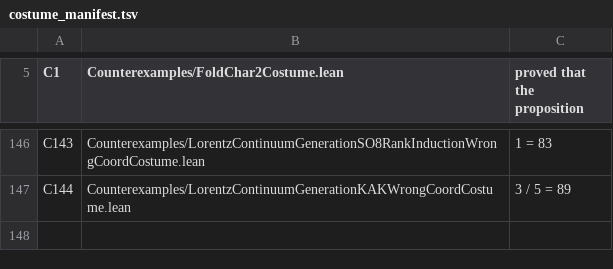
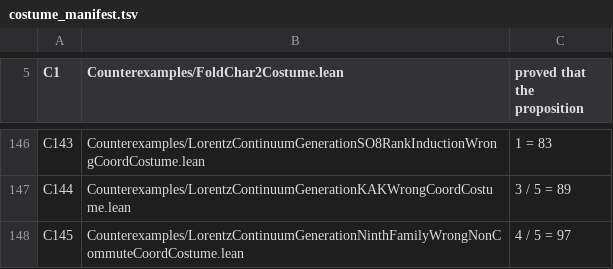
Before and after one commit to elliotweaver/phys-lean, a TSV file: scripts/costume_manifest.tsv, drawn as a sheet; only a part is shown, gaps mark what is left out.

Commit message:
N113: THE FULL NINTH-DIRECTION GENERATOR FAMILY x ↔ eᵢ (a GENERAL octonion axis) AND THE NON-COMMUTATION WITH THE OCTONION-BLOCK WORDS — the structural complement to N112's commuting single A-plane (THE ONE LAW: what N112's commutation resisted, this derives as the genuine joint).
axisRotLin e c s rotates span{x, e} for a GENERAL unit octonion axis e (not just the real axis 1), reading the e-component gFormC v e where N105's planeRotLin reads reQC v = gFormC v 1 (axisRotLin_one_eq_planeRotLin: the e = 1 case IS planeRotLin). Cut-linear; a QvC-isometry for a unit axis and circle point (axisRotLin_isQvIsomC, via the general-axis completing-the-square gFormC_add_axis_self + c²+s²=1). The full family ninthFamilyGenSetLin (x ↔ eᵢ against EVERY unit axis) enlarges the alphabet to genIsomMonoidLinFamily, which is SOUND (genIsomMonoidLinFamily_isQvIsomC, closure induction) and CONTAINS N106's single-axis alphabet (genIsomMonoidLinPlus_le_genIsomMonoidLinFamily, since planeRotLin = axisRotLin 1).

THE JOINT (the structural opposite of N112's genTwoPlaneLin_commute_planeRot): the banked octonion-block word genTwoPlaneLin e₂ je2 NEGATES the axis e₂ (vTwoPlane_e2_je2_e2, from biMulComp_e2_je2_negates_e2) — it does NOT fix e₂, breaking the N112 commutation hypothesis (where every word FIXES the real axis 1). So axisRotLin e₂ c s does NOT commute with the word (axisRotLin_word_not_commute, s≠0): applying both orders to (0,0,e₂) reads x-slot +s (word negates e₂ first: gFormC(−e₂)e₂ = −1, giving c·0 − s·(−1) = s) vs −s (rotation reads gFormC e₂ e₂ = 1 first: −s, then word leaves x rigid). Hence (SO(8)-word)·(x↔e₂ rotation) reaches STRICTLY beyond the SO(8)·A product sector — the strictly-higher-sector the N112 finding demanded. W8: the concrete (3/5,4/5) reads x-slot 4/5 vs −4/5 (axisRot_word_e2_val / word_axisRot_e2_val).

18 decls foundations-only [propext, Classical.choice, Quot.sound] (independently axiom-audited vs the built olean). Phys/Algebra/LorentzContinuumGenerationNinthFamily.lean. Over the derived ℝ Cut + O Cut := CD(H Cut). NOT a posited Lorentz group / SO⁺(1,9), NOT a posited operator topology, NOT Mathlib ℝ/ℂ as content, NOT a bridge. + Phys.lean/AxiomAudit wiring + costume C145 (4/5=97, a WRONG non-commutation coordinate claim, distinct from C144 3/5=89).

```diff
--- a/scripts/costume_manifest.tsv
+++ b/scripts/costume_manifest.tsv
@@ -147 +147,2 @@ C143	Counterexamples/LorentzContinuumGenerationSO8RankInductionWrongCoordCostume
 C144	Counterexamples/LorentzContinuumGenerationKAKWrongCoordCostume.lean	3 / 5 = 89
+C145	Counterexamples/LorentzContinuumGenerationNinthFamilyWrongNonCommuteCoordCostume.lean	4 / 5 = 97
```
Also changed, not shown: 4 other files.
